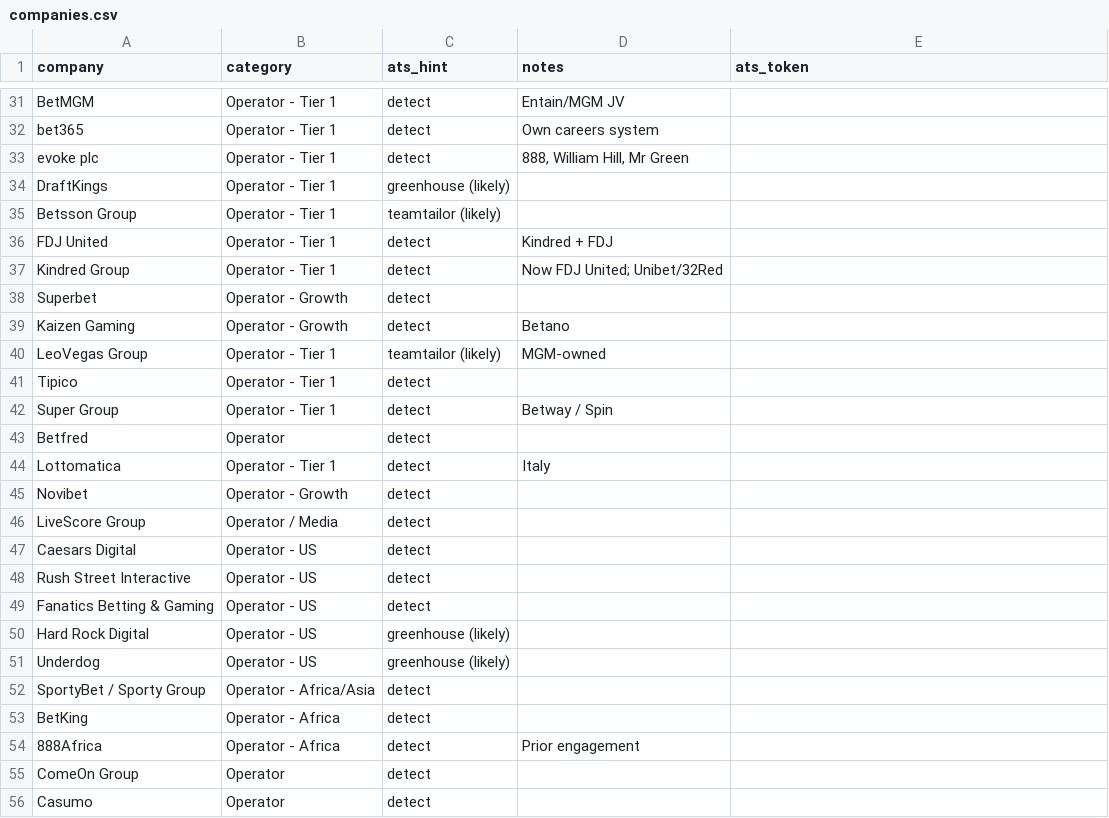
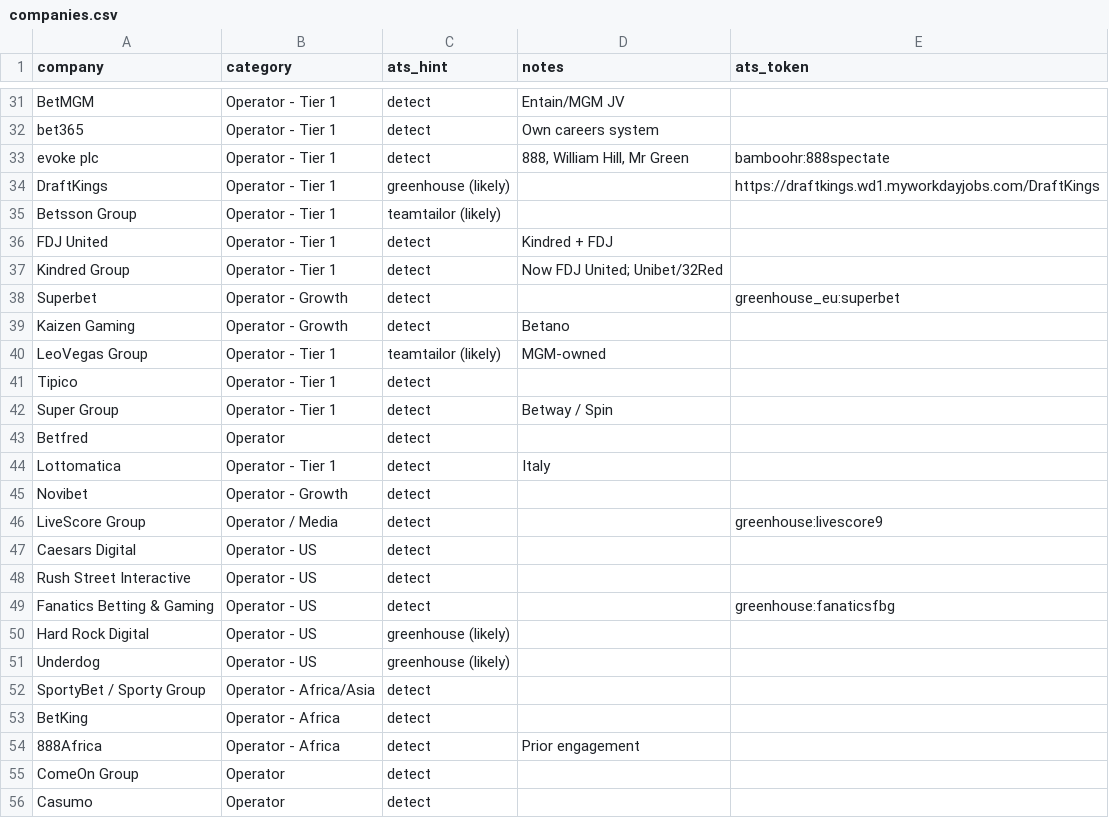
Before and after one commit to cram-co/role-radar, a CSV file: companies.csv, drawn as a sheet; only a part is shown, gaps mark what is left out.

```diff
--- a/companies.csv
+++ b/companies.csv
@@ -32,4 +32,4 @@ BetMGM,Operator - Tier 1,detect,Entain/MGM JV,
 bet365,Operator - Tier 1,detect,Own careers system,
-evoke plc,Operator - Tier 1,detect,"888, William Hill, Mr Green",
-DraftKings,Operator - Tier 1,greenhouse (likely),,
+evoke plc,Operator - Tier 1,detect,"888, William Hill, Mr Green",bamboohr:888spectate
+DraftKings,Operator - Tier 1,greenhouse (likely),,https://draftkings.wd1.myworkdayjobs.com/DraftKings
 Betsson Group,Operator - Tier 1,teamtailor (likely),,
@@ -37,3 +37,3 @@ FDJ United,Operator - Tier 1,detect,Kindred + FDJ,
 Kindred Group,Operator - Tier 1,detect,Now FDJ United; Unibet/32Red,
-Superbet,Operator - Growth,detect,,
+Superbet,Operator - Growth,detect,,greenhouse_eu:superbet
 Kaizen Gaming,Operator - Growth,detect,Betano,
@@ -45,6 +45,6 @@ Lottomatica,Operator - Tier 1,detect,Italy,
 Novibet,Operator - Growth,detect,,
-LiveScore Group,Operator / Media,detect,,
+LiveScore Group,Operator / Media,detect,,greenhouse:livescore9
 Caesars Digital,Operator - US,detect,,
 Rush Street Interactive,Operator - US,detect,,
-Fanatics Betting & Gaming,Operator - US,detect,,
+Fanatics Betting & Gaming,Operator - US,detect,,greenhouse:fanaticsfbg
 Hard Rock Digital,Operator - US,greenhouse (likely),,
```
Also changed, not shown: 1 other file.
